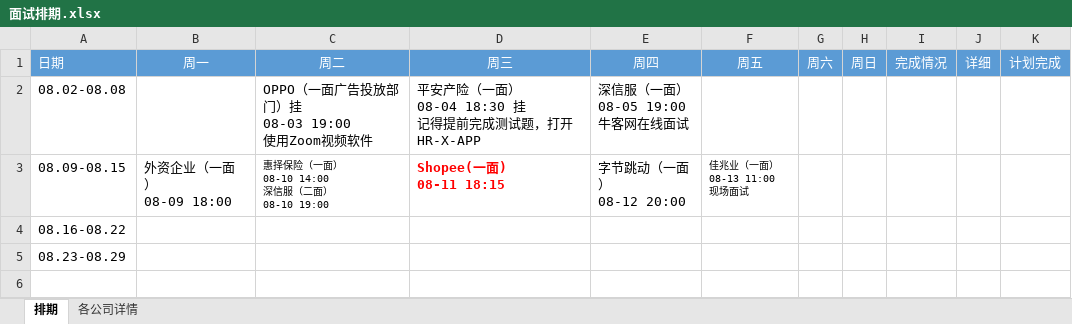
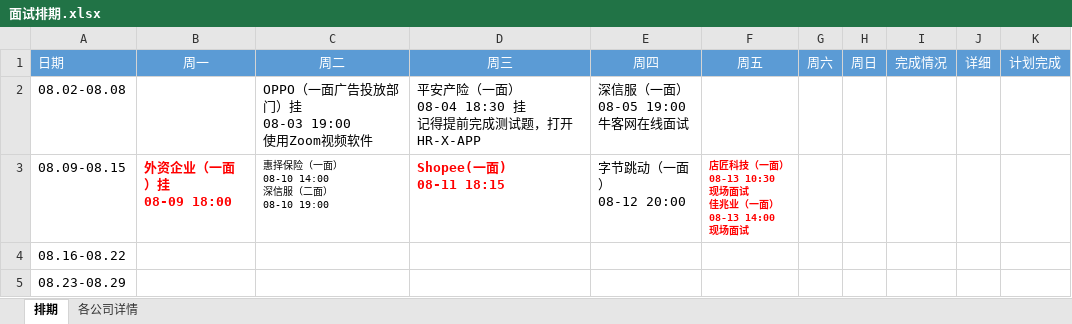
Before and after one commit to putao88/Document, an Excel workbook: docs/前端面试准备/面试排期.xlsx, sheet 排期, drawn as a sheet; values as stored, in another font and other column widths than the file's, no borders; conditional formats not drawn; ↵ is a line break in a cell; the diff names each change by its address in the sheet, - before the commit and + after, or states it on an @@ line.

```diff
--- a/docs/前端面试准备/面试排期.xlsx (sheet 排期)
+++ b/docs/前端面试准备/面试排期.xlsx (sheet 排期)
-B3 (周一): 外资企业（一面） ↵ 08-09 18:00
+B3 (周一): 外资企业（一面）挂 ↵ 08-09 18:00
@@ B3 bold: off → on, text colour: black → #FF0000 @@
-F3 (周五): 佳兆业（一面） ↵ 08-13 11:00 ↵ 现场面试
+F3 (周五): 店匠科技（一面） ↵ 08-13 10:30 ↵ 现场面试 ↵ 佳兆业（一面） ↵ 08-13 14:00 ↵ 现场面试
@@ F3 bold: off → on, text colour: black → #FF0000 @@
```
Also changed, not shown: 4 other files.
